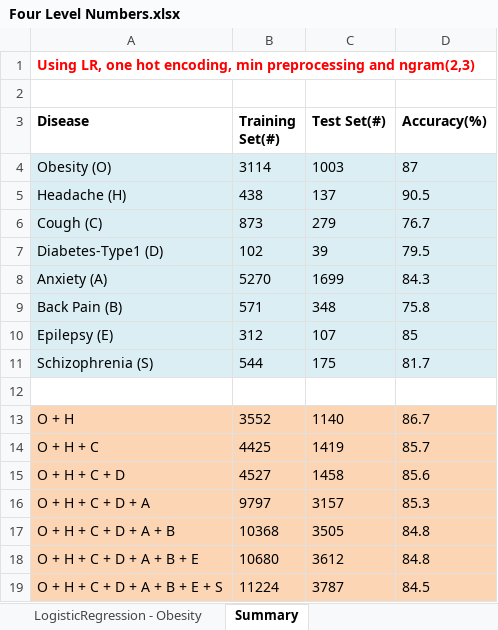
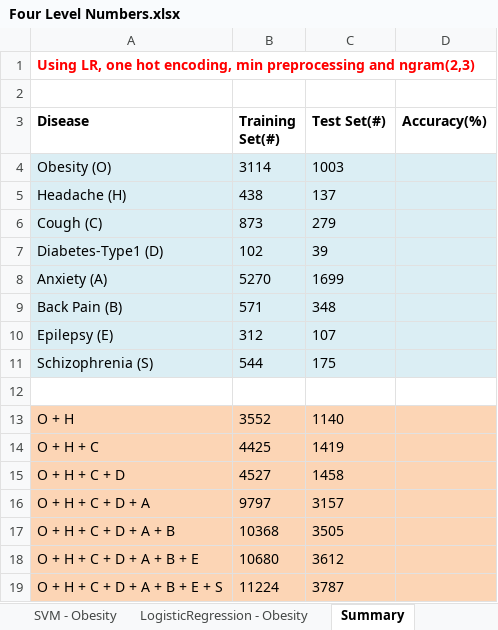
Before and after one commit to akhileshbhatia/MedicineReviewsSentimentalAnalysisApp, an Excel workbook: Results/Four Level Numbers.xlsx, sheet Summary, drawn as a sheet; values as stored, in another font and other column widths than the file's, no borders; the diff names each change by its address in the sheet, - before the commit and + after, or states it on an @@ line.

```diff
--- a/Results/Four Level Numbers.xlsx (sheet Summary)
+++ b/Results/Four Level Numbers.xlsx (sheet Summary)
+sheet tab: SVM - Obesity
-D4 (Accuracy(%)): 87
+D4 (Accuracy(%)): (empty)
-D5 (Accuracy(%)): 90.5
+D5 (Accuracy(%)): (empty)
-D6 (Accuracy(%)): 76.7
+D6 (Accuracy(%)): (empty)
-D7 (Accuracy(%)): 79.5
+D7 (Accuracy(%)): (empty)
-D8 (Accuracy(%)): 84.3
+D8 (Accuracy(%)): (empty)
-D9 (Accuracy(%)): 75.8
+D9 (Accuracy(%)): (empty)
-D10 (Accuracy(%)): 85
+D10 (Accuracy(%)): (empty)
-D11 (Accuracy(%)): 81.7
+D11 (Accuracy(%)): (empty)
-D13 (Accuracy(%)): 86.7
+D13 (Accuracy(%)): (empty)
-D14 (Accuracy(%)): 85.7
+D14 (Accuracy(%)): (empty)
-D15 (Accuracy(%)): 85.6
+D15 (Accuracy(%)): (empty)
-D16 (Accuracy(%)): 85.3
+D16 (Accuracy(%)): (empty)
-D17:D18 (Accuracy(%)): 84.8
+D17:D18 (Accuracy(%)): (empty)
-D19 (Accuracy(%)): 84.5
+D19 (Accuracy(%)): (empty)
```
Also changed, not shown: sheet LogisticRegression - Obesity, 3 other files.
